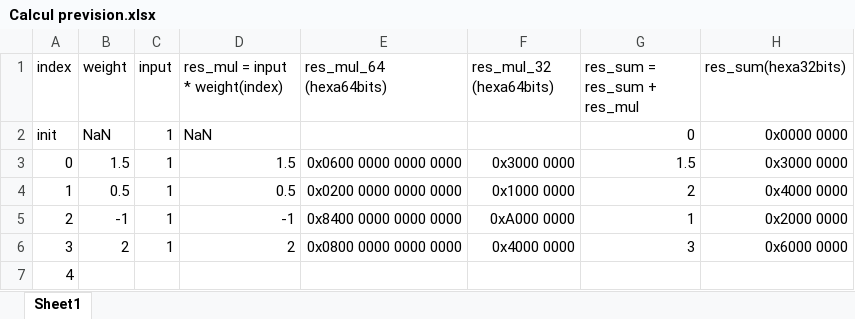
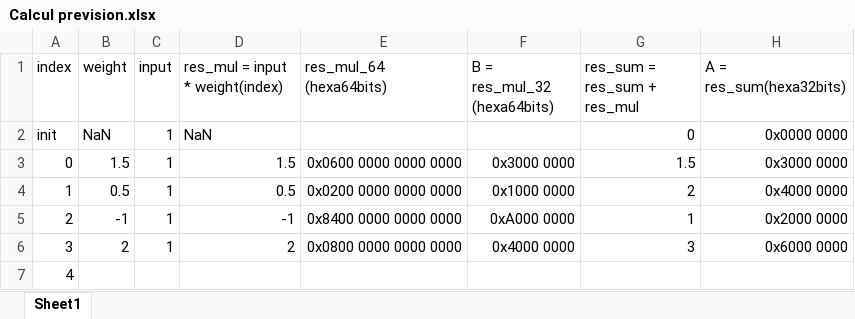
Before and after one commit to FlavienElectronics/Perceptron_network, an Excel workbook: Calcul prevision.xlsx, sheet Sheet1, drawn as a sheet; values as stored, in another font and other column widths than the file's, no borders; the diff names each change by its address in the sheet, - before the commit and + after, or states it on an @@ line.

Commit message:
A tester, 100% ça fonctionne

```diff
--- a/Calcul prevision.xlsx (sheet Sheet1)
+++ b/Calcul prevision.xlsx (sheet Sheet1)
-F1: res_mul_32 (hexa64bits)
+F1: B = res_mul_32 (hexa64bits)
-H1: res_sum(hexa32bits)
+H1: A = res_sum(hexa32bits)
```
